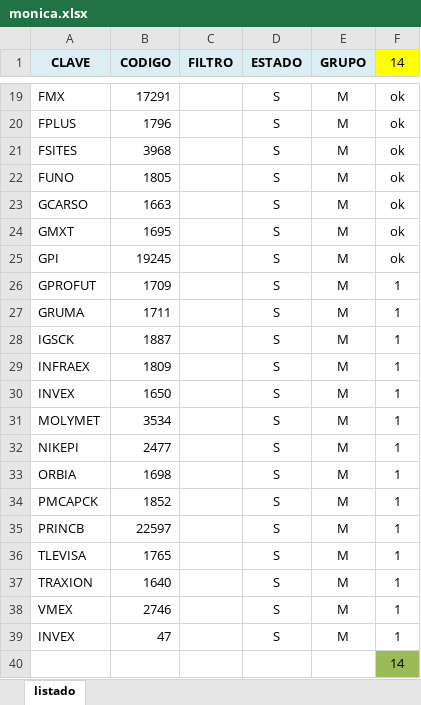
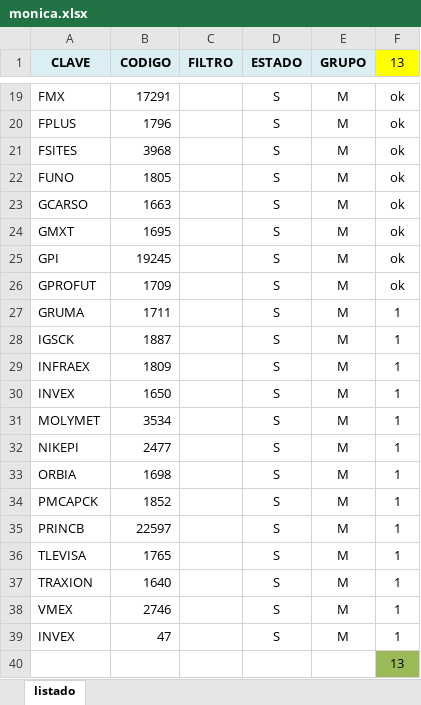
Before and after one commit to SteveCarpio/proy_py_bolsa_mx, an Excel workbook: excel/monica.xlsx, sheet listado, drawn as a sheet; only a part is shown, gaps mark what is left out; values as stored, in another font and other column widths than the file's, no borders; the diff names each change by its address in the sheet, - before the commit and + after, or states it on an @@ line.

Commit message:
excel de Monica

```diff
--- a/excel/monica.xlsx (sheet listado)
+++ b/excel/monica.xlsx (sheet listado)
-F1: 14
+F1: 13
-F26 (13): 1
+F26 (13): ok
-F40 (13): 14
+F40 (13): 13
```
